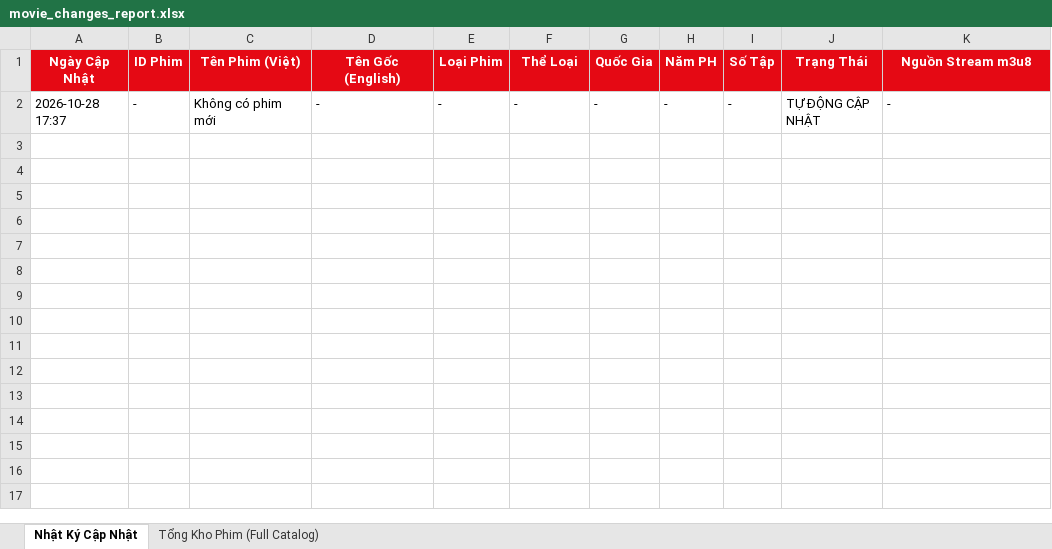
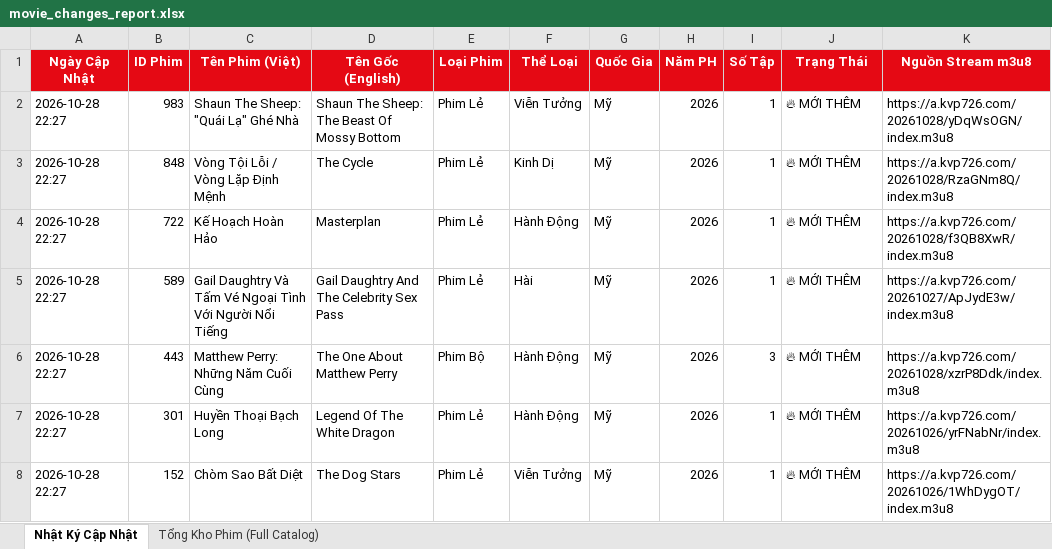
Before and after one commit to exorcisthb/Phim, an Excel workbook: movie_changes_report.xlsx, sheet Nhật Ký Cập Nhật, drawn as a sheet; values as stored, in another font and other column widths than the file's, no borders; removed rows and columns are numbered as before the commit, all else as after; the diff names each change by its address in the sheet, - before the commit and + after, or states it on an @@ line.

```diff
--- a/movie_changes_report.xlsx (sheet Nhật Ký Cập Nhật)
+++ b/movie_changes_report.xlsx (sheet Nhật Ký Cập Nhật)
-row 2: 2026-10-28 17:37 | - | Không có phim mới | - | - | - | - | - | - | TỰ ĐỘNG CẬP NHẬT | -
+row 2: 2026-10-28 22:27 | 983 | Shaun The Sheep: "Quái Lạ" Ghé Nhà | Shaun The Sheep: The Beast Of Mossy Bottom | Phim Lẻ | Viễn Tưởng | Mỹ | 2026 | 1 | 🔥 MỚI THÊM | https://a.kvp726.com/20261028/yDqWsOGN/index.m3u8
+row 3: 2026-10-28 22:27 | 848 | Vòng Tội Lỗi / Vòng Lặp Định Mệnh | The Cycle | Phim Lẻ | Kinh Dị | Mỹ | 2026 | 1 | 🔥 MỚI THÊM | https://a.kvp726.com/20261028/RzaGNm8Q/index.m3u8
+row 4: 2026-10-28 22:27 | 722 | Kế Hoạch Hoàn Hảo | Masterplan | Phim Lẻ | Hành Động | Mỹ | 2026 | 1 | 🔥 MỚI THÊM | https://a.kvp726.com/20261028/f3QB8XwR/index.m3u8
+row 5: 2026-10-28 22:27 | 589 | Gail Daughtry Và Tấm Vé Ngoại Tình Với Người Nổi Tiếng | Gail Daughtry And The Celebrity Sex Pass | Phim Lẻ | Hài | Mỹ | 2026 | 1 | 🔥 MỚI THÊM | https://a.kvp726.com/20261027/ApJydE3w/index.m3u8
+row 6: 2026-10-28 22:27 | 443 | Matthew Perry: Những Năm Cuối Cùng | The One About Matthew Perry | Phim Bộ | Hành Động | Mỹ | 2026 | 3 | 🔥 MỚI THÊM | https://a.kvp726.com/20261028/xzrP8Ddk/index.m3u8
+row 7: 2026-10-28 22:27 | 301 | Huyền Thoại Bạch Long | Legend Of The White Dragon | Phim Lẻ | Hành Động | Mỹ | 2026 | 1 | 🔥 MỚI THÊM | https://a.kvp726.com/20261026/yrFNabNr/index.m3u8
+row 8: 2026-10-28 22:27 | 152 | Chòm Sao Bất Diệt | The Dog Stars | Phim Lẻ | Viễn Tưởng | Mỹ | 2026 | 1 | 🔥 MỚI THÊM | https://a.kvp726.com/20261026/1WhDygOT/index.m3u8
```
Also changed, not shown: sheet Tổng Kho Phim (Full Catalog), 2 other files.
